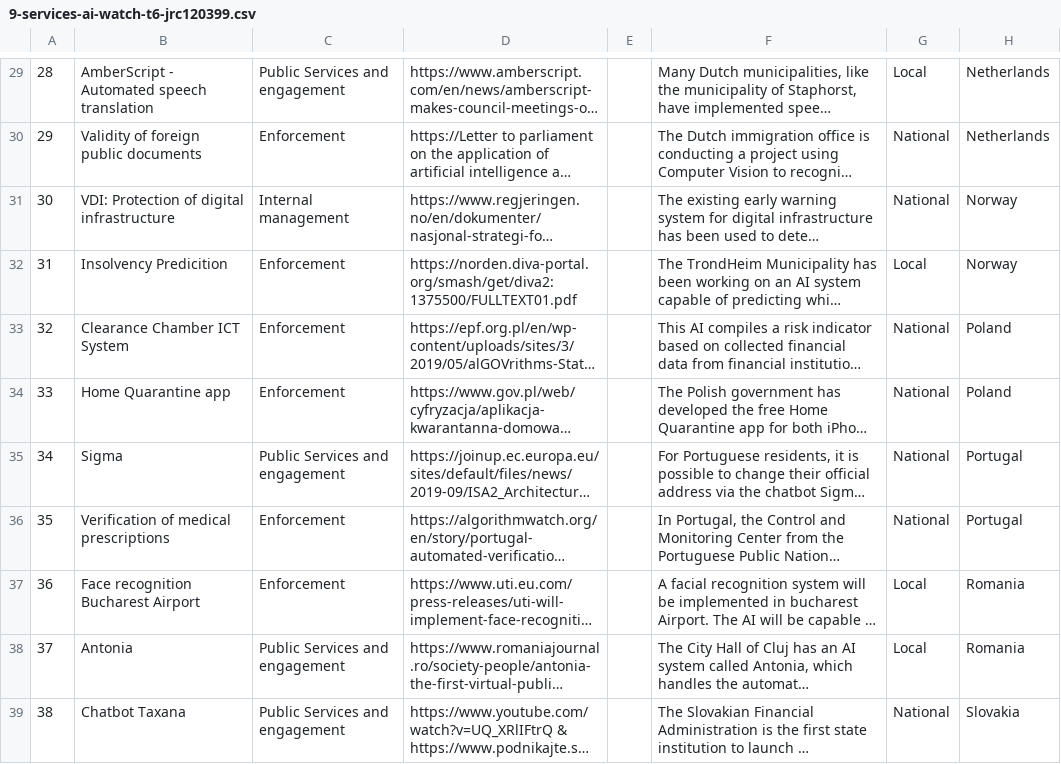
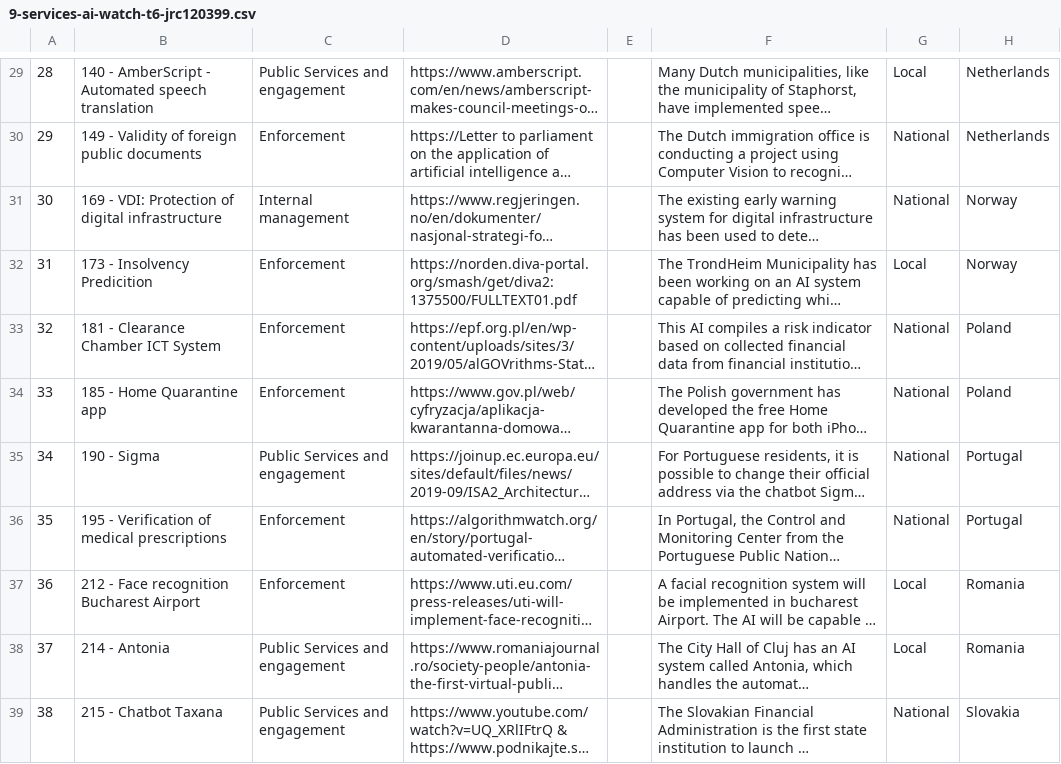
Before and after one commit to AI-Watch/AI-watch-T6-X, a CSV file: src/9-services-ai-watch-t6-jrc120399.csv, drawn as a sheet; only a part is shown, gaps mark what is left out; long unchanged cells end in …; the diff covers the shown part only; the diff names each change by its address in the sheet, - before the commit and + after, or states it on an @@ line.

```diff
--- a/src/9-services-ai-watch-t6-jrc120399.csv
+++ b/src/9-services-ai-watch-t6-jrc120399.csv
-B29: AmberScript - Automated speech translation
+B29: 140 - AmberScript - Automated speech translation
-B30: Validity of foreign public documents
+B30: 149 - Validity of foreign public documents
-B31: VDI: Protection of digital infrastructure
+B31: 169 - VDI: Protection of digital infrastructure
-B32: Insolvency Predicition
+B32: 173 - Insolvency Predicition
-B33: Clearance Chamber ICT System
+B33: 181 - Clearance Chamber ICT System
-B34: Home Quarantine app
+B34: 185 - Home Quarantine app
-B35: Sigma
+B35: 190 - Sigma
-B36: Verification of medical prescriptions
+B36: 195 - Verification of medical prescriptions
-B37: Face recognition Bucharest Airport
+B37: 212 - Face recognition Bucharest Airport
-B38: Antonia
+B38: 214 - Antonia
-B39: Chatbot Taxana
+B39: 215 - Chatbot Taxana
```
Also changed, not shown: 39 edited cells elsewhere in this file, 57 other files.
